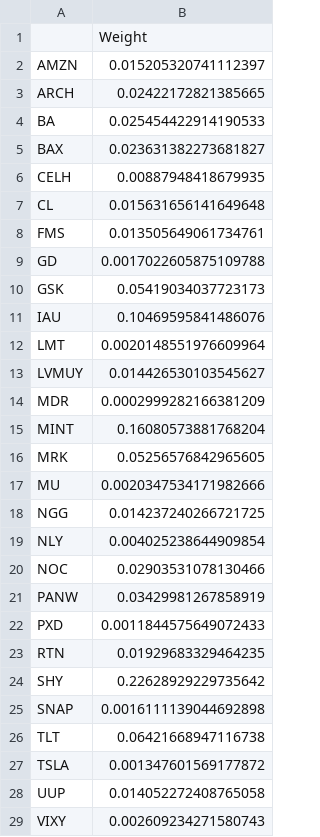
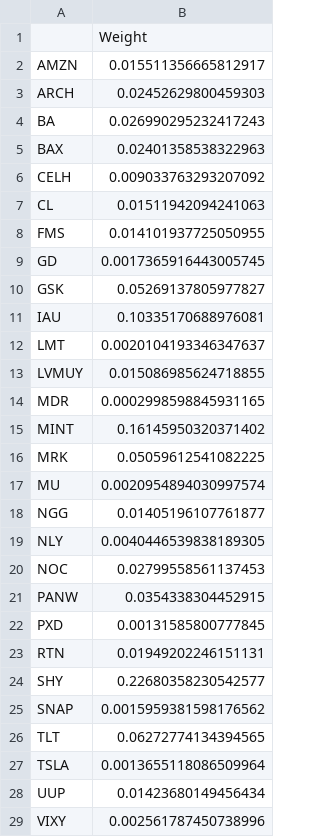
Before and after one commit to RamblerInvestmentFund/Tracker, a CSV file: Daily Data/Portfolio/Portfolio_Weights.csv, drawn as a sheet; only a part is shown; the diff covers the shown part only.

```diff
--- a/Daily Data/Portfolio/Portfolio_Weights.csv
+++ b/Daily Data/Portfolio/Portfolio_Weights.csv
@@ -1,29 +1,29 @@
 ,Weight
-AMZN,0.015205320741112397
-ARCH,0.02422172821385665
-BA,0.025454422914190533
-BAX,0.023631382273681827
-CELH,0.00887948418679935
-CL,0.015631656141649648
-FMS,0.013505649061734761
-GD,0.0017022605875109788
-GSK,0.05419034037723173
-IAU,0.10469595841486076
-LMT,0.0020148551976609964
-LVMUY,0.014426530103545627
-MDR,0.0002999282166381209
-MINT,0.16080573881768204
-MRK,0.05256576842965605
-MU,0.0020347534171982666
-NGG,0.014237240266721725
-NLY,0.004025238644909854
-NOC,0.02903531078130466
-PANW,0.03429981267858919
-PXD,0.0011844575649072433
-RTN,0.01929683329464235
-SHY,0.22628929229735642
-SNAP,0.0016111139044692898
-TLT,0.06421668947116738
-TSLA,0.001347601569177872
-UUP,0.014052272408765058
-VIXY,0.002609234271580743
+AMZN,0.015511356665812917
+ARCH,0.02452629800459303
+BA,0.026990295232417243
+BAX,0.02401358538322963
+CELH,0.009033763293207092
+CL,0.01511942094241063
+FMS,0.014101937725050955
+GD,0.0017365916443005745
+GSK,0.05269137805977827
+IAU,0.10335170688976081
+LMT,0.0020104193346347637
+LVMUY,0.015086985624718855
+MDR,0.0002998598845931165
+MINT,0.16145950320371402
+MRK,0.05059612541082225
+MU,0.0020954894030997574
+NGG,0.01405196107761877
+NLY,0.0040446539838189305
+NOC,0.02799558561137453
+PANW,0.0354338304452915
+PXD,0.00131585800777845
+RTN,0.01949202246151131
+SHY,0.22680358230542577
+SNAP,0.0015959381598176562
+TLT,0.06272774134394565
+TSLA,0.0013655118086509964
+UUP,0.01423680149456434
+VIXY,0.002561787450738996
```
Also changed, not shown: 3 edited cells elsewhere in this file, Daily Data/Benchmark/Benchmark Price Data.csv, Daily Data/Benchmark/Benchmark Returns.csv, 5 other files.
